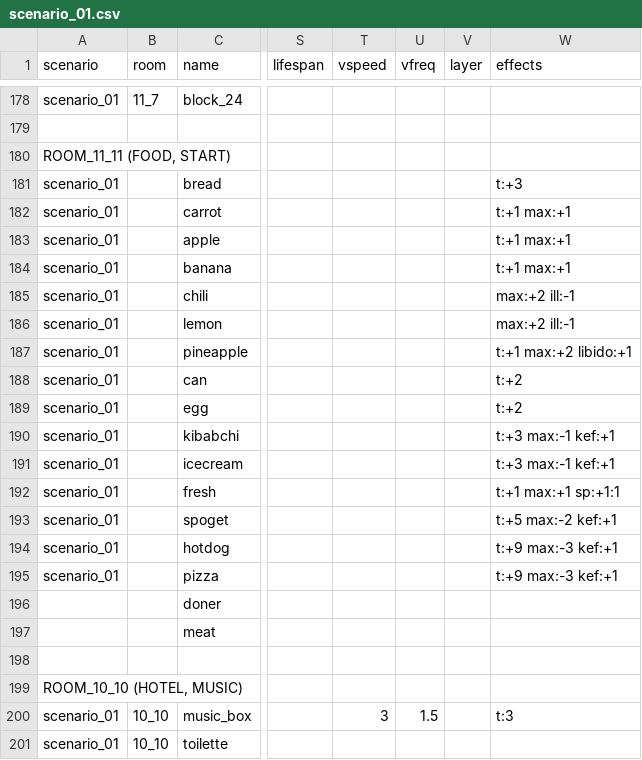
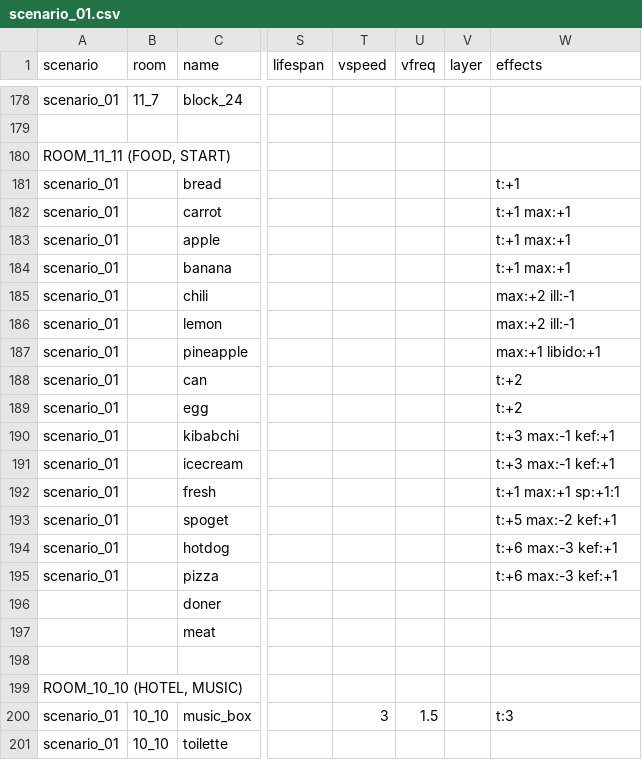
Before and after one commit to dimch0/circles, a CSV file: data/scenario_01/scenario_01.csv, drawn as a sheet; only a part is shown, gaps mark what is left out; the diff names each change by its address in the sheet, - before the commit and + after, or states it on an @@ line.

Commit message:
scenario_01 update

```diff
--- a/data/scenario_01/scenario_01.csv
+++ b/data/scenario_01/scenario_01.csv
-W181 (effects): t:+3
+W181 (effects): t:+1
-W187 (effects): t:+1 max:+2 libido:+1
+W187 (effects): max:+1 libido:+1
-W194:W195 (effects): t:+9 max:-3 kef:+1
+W194:W195 (effects): t:+6 max:-3 kef:+1
```
Also changed, not shown: 2 other files.
